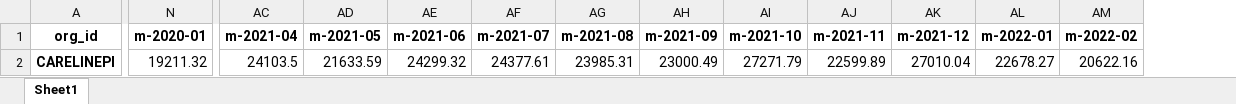
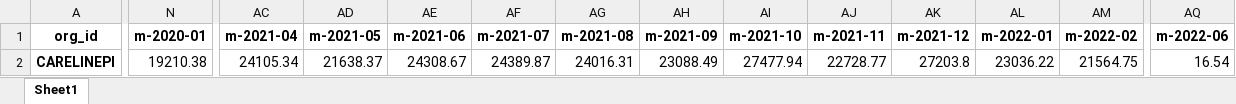
Before and after one commit to mikeoconnor-cj/pythonWrk, an Excel workbook: mbrMoPvt_94.xlsx, sheet Sheet1, drawn as a sheet; only a part is shown, gaps mark what is left out; values as stored, in another font and other column widths than the file's, no borders; the diff covers the shown part only; the diff names each change by its address in the sheet, - before the commit and + after, or states it on an @@ line.

```diff
--- a/mbrMoPvt_94.xlsx (sheet Sheet1)
+++ b/mbrMoPvt_94.xlsx (sheet Sheet1)
+column AQ (m-2022-06), row 2: 16.54
-N2 (m-2020-01): 19211.32
+N2 (m-2020-01): 19210.38
-AC2 (m-2021-04): 24103.5
+AC2 (m-2021-04): 24105.34
-AD2 (m-2021-05): 21633.59
+AD2 (m-2021-05): 21638.37
-AE2 (m-2021-06): 24299.32
+AE2 (m-2021-06): 24308.67
-AF2 (m-2021-07): 24377.61
+AF2 (m-2021-07): 24389.87
-AG2 (m-2021-08): 23985.31
+AG2 (m-2021-08): 24016.31
-AH2 (m-2021-09): 23000.49
+AH2 (m-2021-09): 23088.49
-AI2 (m-2021-10): 27271.79
+AI2 (m-2021-10): 27477.94
-AJ2 (m-2021-11): 22599.89
+AJ2 (m-2021-11): 22728.77
-AK2 (m-2021-12): 27010.04
+AK2 (m-2021-12): 27203.8
-AL2 (m-2022-01): 22678.27
+AL2 (m-2022-01): 23036.22
-AM2 (m-2022-02): 20622.16
+AM2 (m-2022-02): 21564.75
```
Also changed, not shown: 3 edited cells elsewhere in this sheet, mbrMoPvt_93.xlsx.
